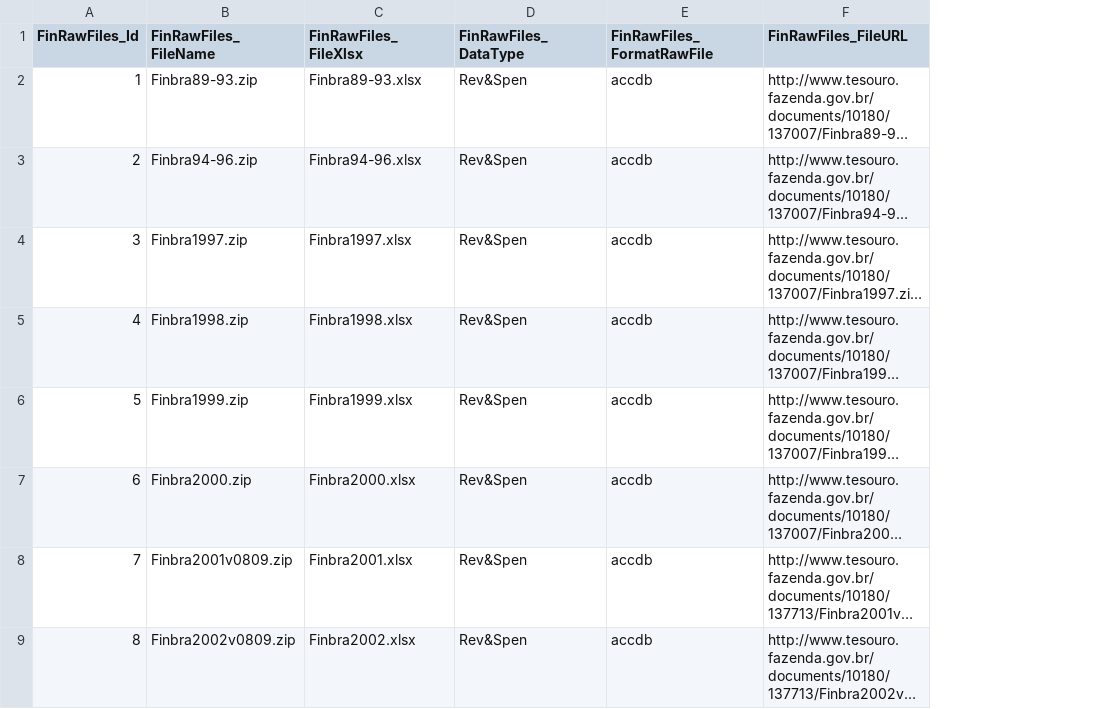
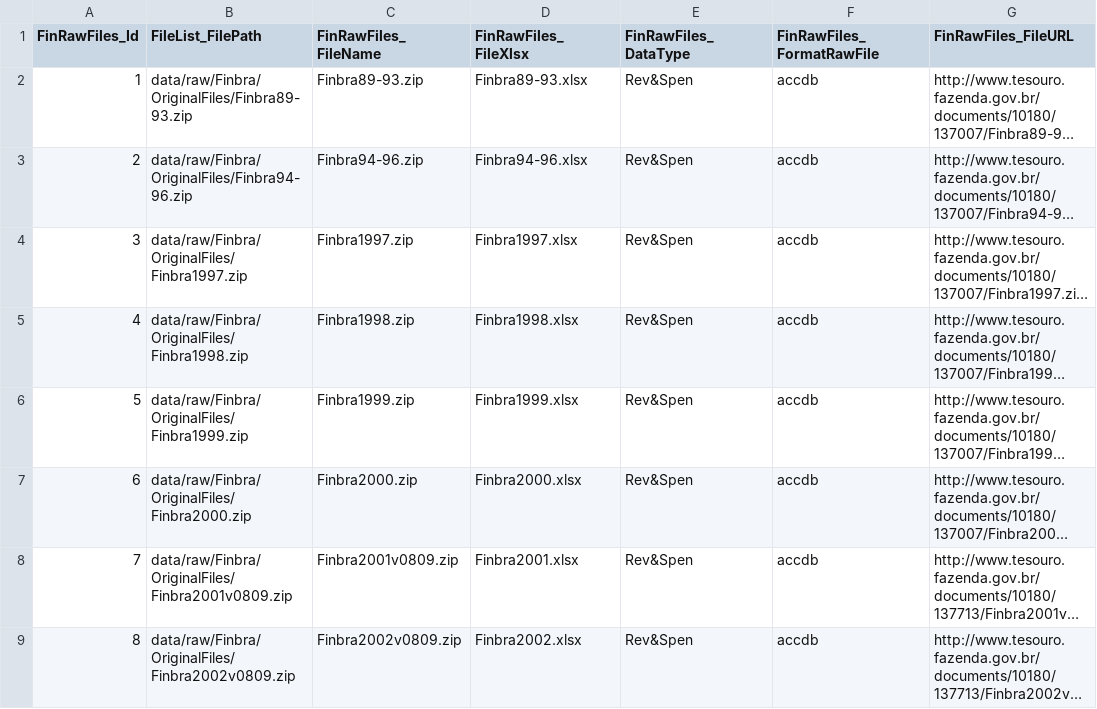
Before and after one commit to Murilojunqueira/FinancasParticipacao2018, a CSV file: data/dataset/FinantialRawFiles.csv, drawn as a sheet; only a part is shown; long unchanged cells end in …; the diff names each change by its address in the sheet, - before the commit and + after, or states it on an @@ line.

Commit message:
Improving MetaData

```diff
--- a/data/dataset/FinantialRawFiles.csv
+++ b/data/dataset/FinantialRawFiles.csv
+column B (FileList_FilePath), rows 2-9: data/raw/Finbra/OriginalFiles/Finbra89-93.zip | data/raw/Finbra/OriginalFiles/Finbra94-96.zip | data/raw/Finbra/OriginalFiles/Finbra1997.zip | data/raw/Finbra/OriginalFiles/Finbra1998.zip | data/raw/Finbra/OriginalFiles/Finbra1999.zip | data/raw/Finbra/OriginalFiles/Finbra2000.zip | data/raw/Finbra/OriginalFiles/Finbra2001v0809.zip | data/raw/Finbra/OriginalFiles/Finbra2002v0809.zip
```
Also changed, not shown: 56 other files.
